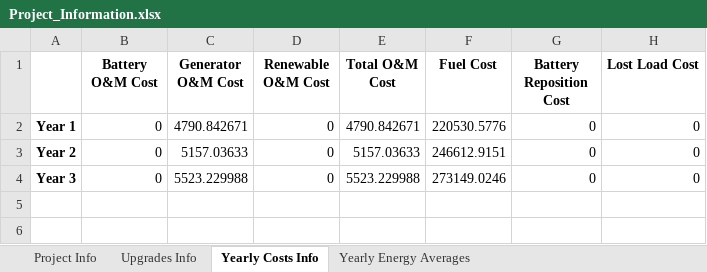
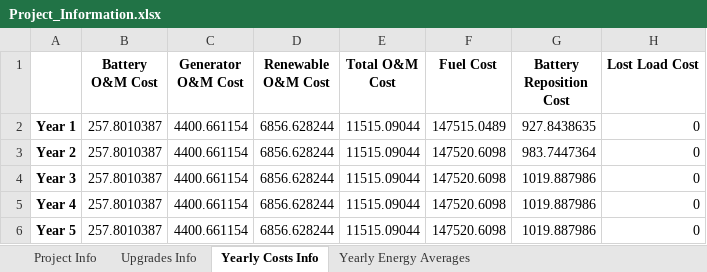
Before and after one commit to gguidicini/Micro-Grids, an Excel workbook: Results/Multi_Year/Project_Information.xlsx, sheet Yearly Costs Info, drawn as a sheet; values as stored, in another font and other column widths than the file's, no borders; the diff names each change by its address in the sheet, - before the commit and + after, or states it on an @@ line.

Commit message:
MYCE_SalvageValue: removed Battery Replacement

```diff
--- a/Results/Multi_Year/Project_Information.xlsx (sheet Yearly Costs Info)
+++ b/Results/Multi_Year/Project_Information.xlsx (sheet Yearly Costs Info)
-B2:B4 (Battery O&M Cost): 0
+B2:B4 (Battery O&M Cost): 257.8010387
-C2 (Generator O&M Cost): 4790.842671
+C2 (Generator O&M Cost): 4400.661154
-D2:D4 (Renewable O&M Cost): 0
+D2:D4 (Renewable O&M Cost): 6856.628244
-E2 (Total O&M Cost): 4790.842671
+E2 (Total O&M Cost): 11515.09044
-F2 (Fuel Cost): 220530.5776
+F2 (Fuel Cost): 147515.0489
-G2 (Battery Reposition Cost): 0
+G2 (Battery Reposition Cost): 927.8438635
-C3 (Generator O&M Cost): 5157.03633
+C3 (Generator O&M Cost): 4400.661154
-E3 (Total O&M Cost): 5157.03633
+E3 (Total O&M Cost): 11515.09044
-F3 (Fuel Cost): 246612.9151
+F3 (Fuel Cost): 147520.6098
-G3 (Battery Reposition Cost): 0
+G3 (Battery Reposition Cost): 983.7447364
-C4 (Generator O&M Cost): 5523.229988
+C4 (Generator O&M Cost): 4400.661154
-E4 (Total O&M Cost): 5523.229988
+E4 (Total O&M Cost): 11515.09044
-F4 (Fuel Cost): 273149.0246
+F4 (Fuel Cost): 147520.6098
-G4 (Battery Reposition Cost): 0
+G4 (Battery Reposition Cost): 1019.887986
+row 5: Year 4 | 257.8010387 | 4400.661154 | 6856.628244 | 11515.09044 | 147520.6098 | 1019.887986 | 0
+row 6: Year 5 | 257.8010387 | 4400.661154 | 6856.628244 | 11515.09044 | 147520.6098 | 1019.887986 | 0
```
Also changed, not shown: sheet Yearly Energy Averages, sheet Upgrades Info, sheet Project Info, Results/Multi_Year/Battery_Data.xlsx, Results/Multi_Year/Generator_Data.xlsx, 13 other files.
